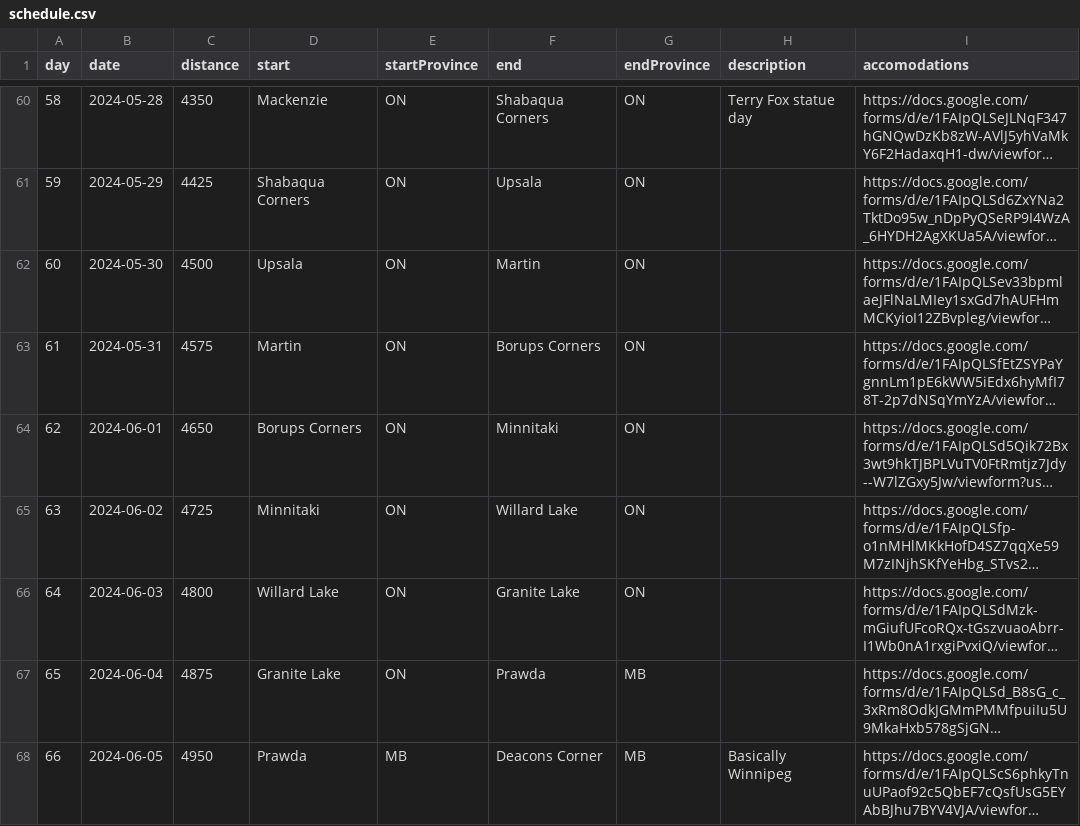
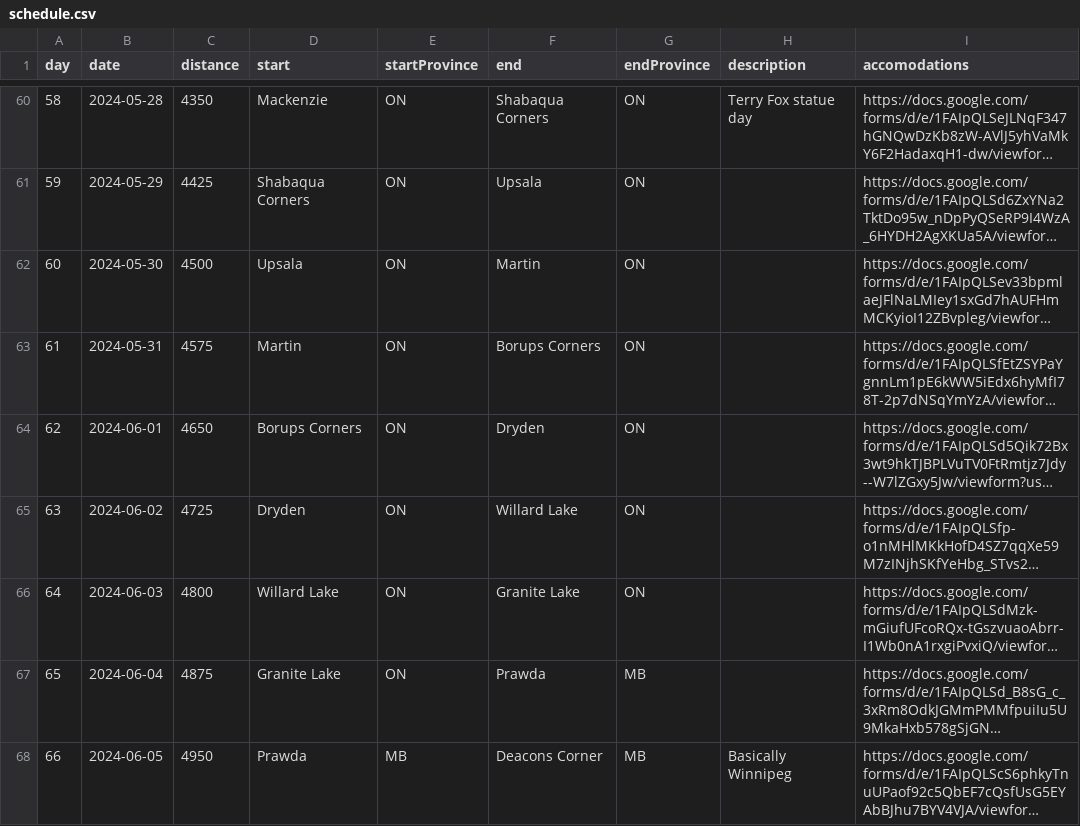
Before and after one commit to davejsdev/ryankeeping.com, a CSV file: src/content/schedule.csv, drawn as a sheet; only a part is shown, gaps mark what is left out; long unchanged cells end in …; the diff names each change by its address in the sheet, - before the commit and + after, or states it on an @@ line.

Commit message:
feat: update progress

```diff
--- a/src/content/schedule.csv
+++ b/src/content/schedule.csv
-F64 (end): Minnitaki
+F64 (end): Dryden
-D65 (start): Minnitaki
+D65 (start): Dryden
```
